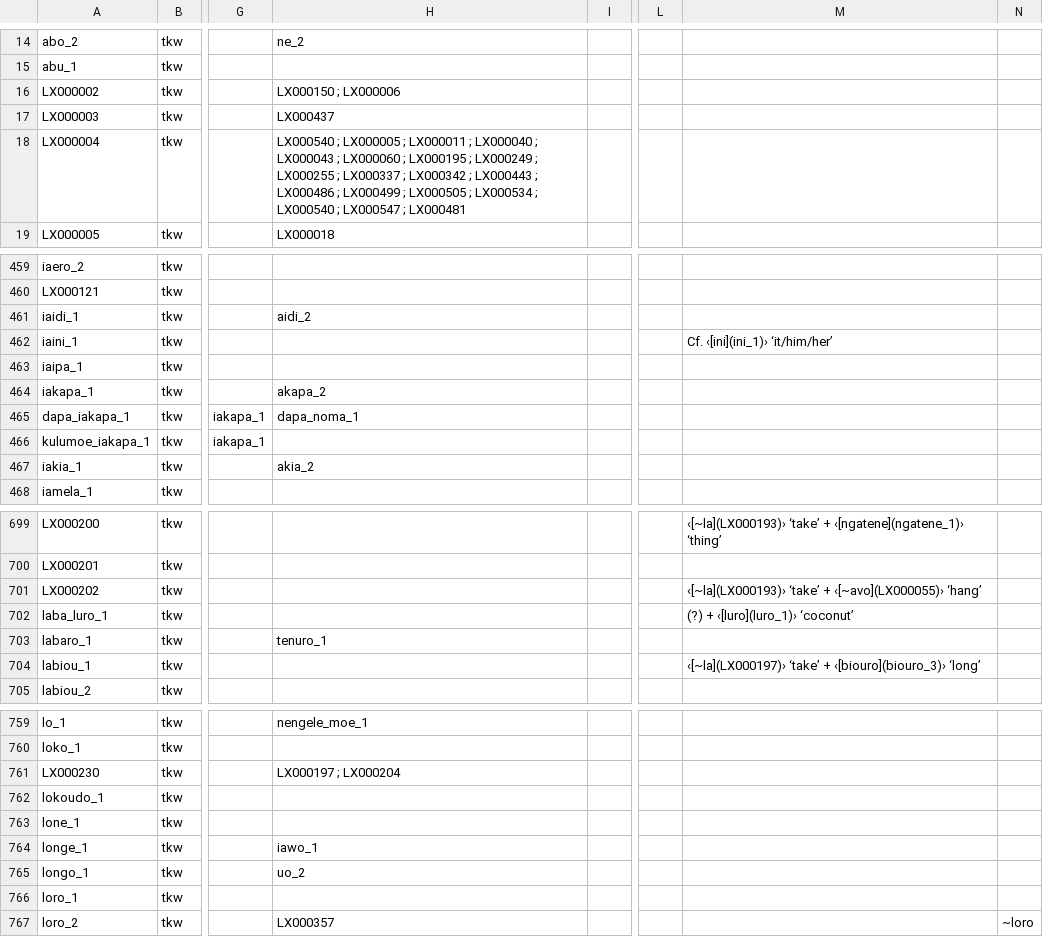
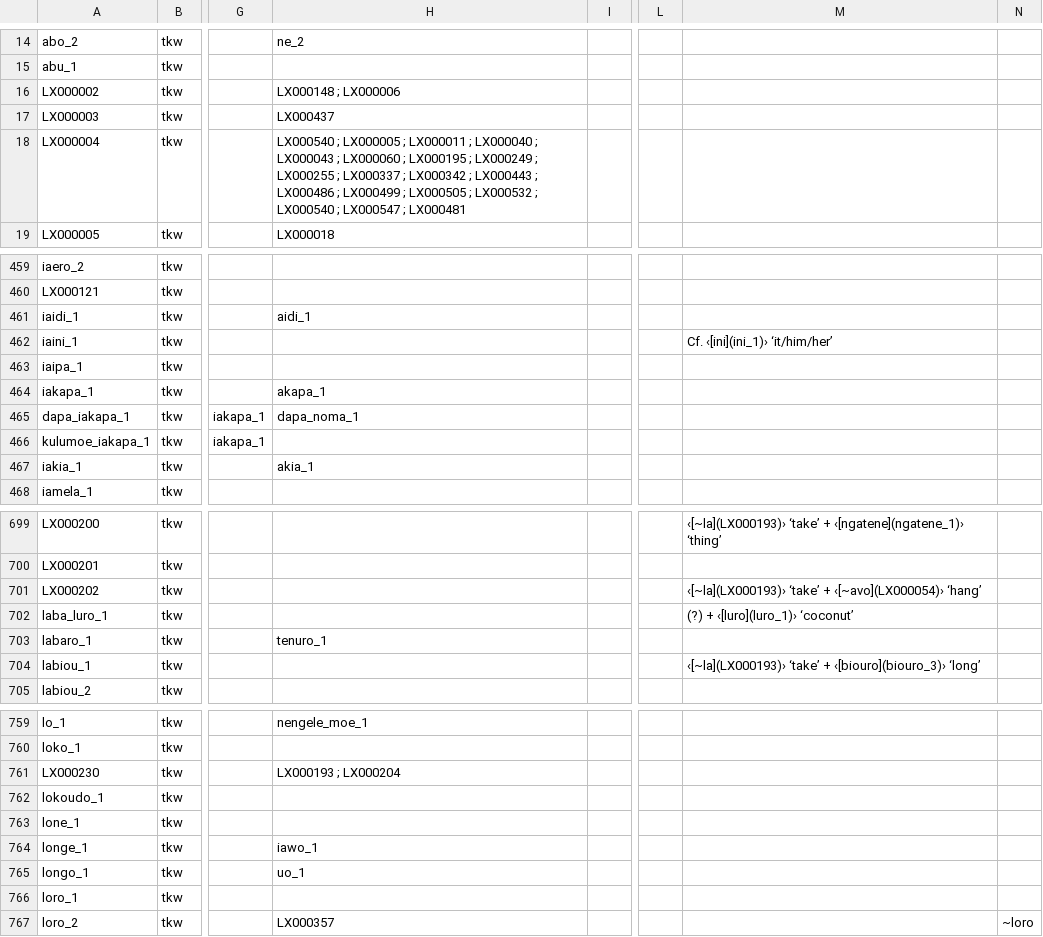
Before and after one commit to dictionaria/teanu, a CSV file: cldf/entries.csv, drawn as a sheet; only a part is shown, gaps mark what is left out; the diff covers the shown part only; the diff names each change by its address in the sheet, - before the commit and + after, or states it on an @@ line.

```diff
--- a/cldf/entries.csv
+++ b/cldf/entries.csv
-H16: LX000150 ; LX000006
+H16: LX000148 ; LX000006
-H18: …LX000505 ; LX000534 ; LX000540…
+H18: …LX000505 ; LX000532 ; LX000540…
-H461: aidi_2
+H461: aidi_1
-H464: akapa_2
+H464: akapa_1
-H467: akia_2
+H467: akia_1
-M701: …‘take’ + ‹[~avo](LX000055)› ‘hang’
+M701: …‘take’ + ‹[~avo](LX000054)› ‘hang’
-M704: ‹[~la](LX000197)› ‘take’ +…
+M704: ‹[~la](LX000193)› ‘take’ +…
-H761: LX000197 ; LX000204
+H761: LX000193 ; LX000204
-H765: uo_2
+H765: uo_1
```
Also changed, not shown: 43 edited cells elsewhere in this file, cldf/examples.csv, cldf/media.csv, 4 other files.
